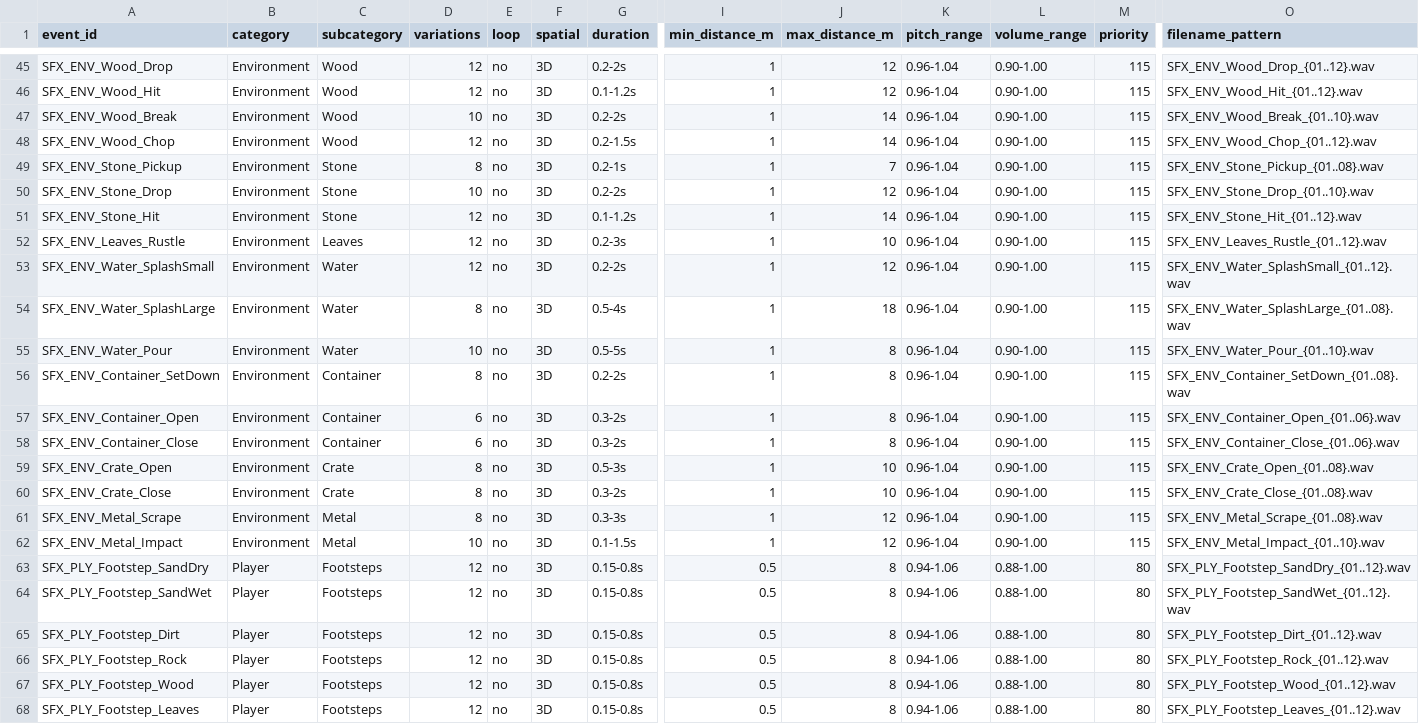
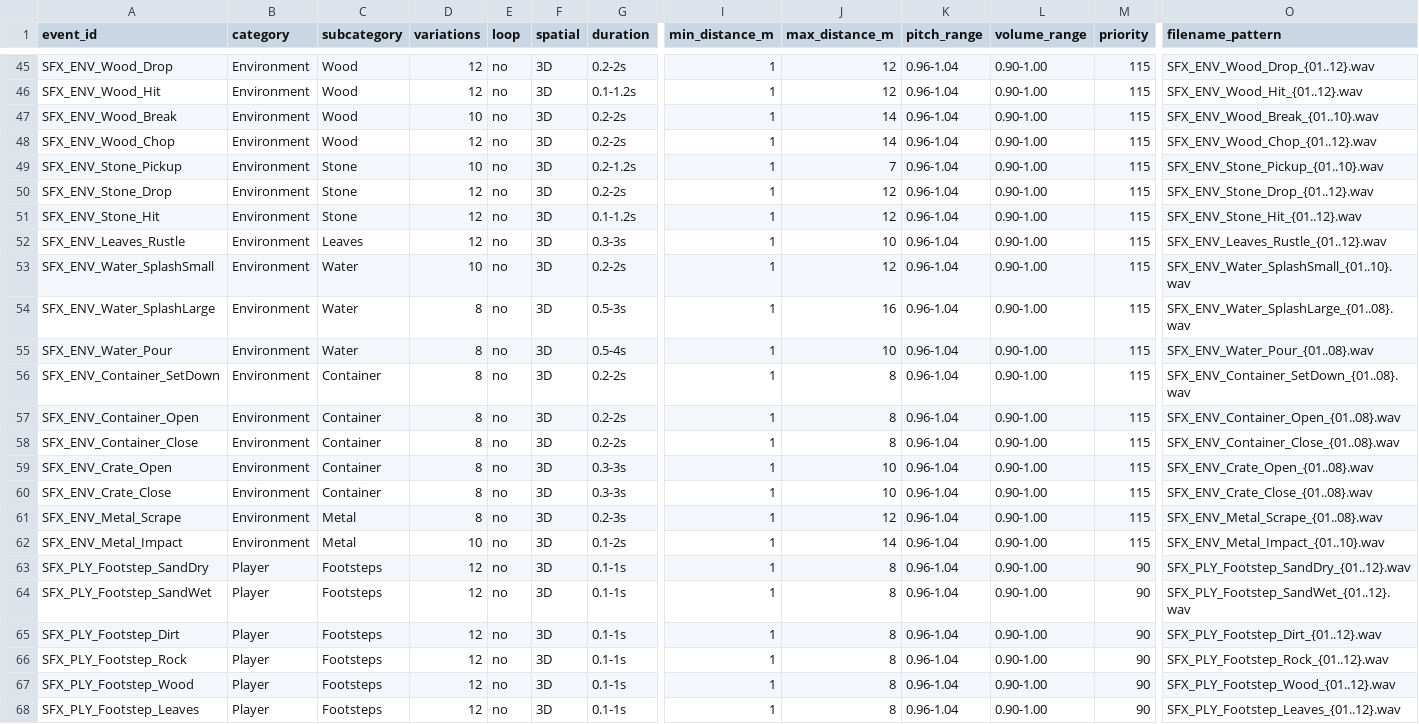
Before and after one commit to Ternedal/Project-OEN-VR, a CSV file: content/audio/audio_asset_manifest.csv, drawn as a sheet; only a part is shown, gaps mark what is left out; the diff covers the shown part only; the diff names each change by its address in the sheet, - before the commit and + after, or states it on an @@ line.

Commit message:
fix(audio): align canonical status manifest names

```diff
--- a/content/audio/audio_asset_manifest.csv
+++ b/content/audio/audio_asset_manifest.csv
-G48 (duration): 0.2-1.5s
+G48 (duration): 0.2-2s
-D49 (variations): 8
+D49 (variations): 10
-G49 (duration): 0.2-1s
+G49 (duration): 0.2-1.2s
-O49 (filename_pattern): SFX_ENV_Stone_Pickup_{01..08}.wav
+O49 (filename_pattern): SFX_ENV_Stone_Pickup_{01..10}.wav
-D50 (variations): 10
+D50 (variations): 12
-O50 (filename_pattern): SFX_ENV_Stone_Drop_{01..10}.wav
+O50 (filename_pattern): SFX_ENV_Stone_Drop_{01..12}.wav
-J51 (max_distance_m): 14
+J51 (max_distance_m): 12
-G52 (duration): 0.2-3s
+G52 (duration): 0.3-3s
-D53 (variations): 12
+D53 (variations): 10
-O53 (filename_pattern): SFX_ENV_Water_SplashSmall_{01..12}.wav
+O53 (filename_pattern): SFX_ENV_Water_SplashSmall_{01..10}.wav
-G54 (duration): 0.5-4s
+G54 (duration): 0.5-3s
-J54 (max_distance_m): 18
+J54 (max_distance_m): 16
-D55 (variations): 10
+D55 (variations): 8
-G55 (duration): 0.5-5s
+G55 (duration): 0.5-4s
-J55 (max_distance_m): 8
+J55 (max_distance_m): 10
-O55 (filename_pattern): SFX_ENV_Water_Pour_{01..10}.wav
+O55 (filename_pattern): SFX_ENV_Water_Pour_{01..08}.wav
-D57:D58 (variations): 6
+D57:D58 (variations): 8
-G57:G58 (duration): 0.3-2s
+G57:G58 (duration): 0.2-2s
-O57 (filename_pattern): SFX_ENV_Container_Open_{01..06}.wav
+O57 (filename_pattern): SFX_ENV_Container_Open_{01..08}.wav
-O58 (filename_pattern): SFX_ENV_Container_Close_{01..06}.wav
+O58 (filename_pattern): SFX_ENV_Container_Close_{01..08}.wav
-C59:C60 (subcategory): Crate
+C59:C60 (subcategory): Container
-G59 (duration): 0.5-3s
+G59 (duration): 0.3-3s
-G60 (duration): 0.3-2s
+G60 (duration): 0.3-3s
-G61 (duration): 0.3-3s
+G61 (duration): 0.2-3s
-G62 (duration): 0.1-1.5s
+G62 (duration): 0.1-2s
-J62 (max_distance_m): 12
+J62 (max_distance_m): 14
-G63:G68 (duration): 0.15-0.8s
+G63:G68 (duration): 0.1-1s
-I63:I68 (min_distance_m): 0.5
+I63:I68 (min_distance_m): 1
-K63:K68 (pitch_range): 0.94-1.06
+K63:K68 (pitch_range): 0.96-1.04
-L63:L68 (volume_range): 0.88-1.00
+L63:L68 (volume_range): 0.90-1.00
-M63:M68 (priority): 80
+M63:M68 (priority): 90
```
Also changed, not shown: 62 edited cells elsewhere in this file.
